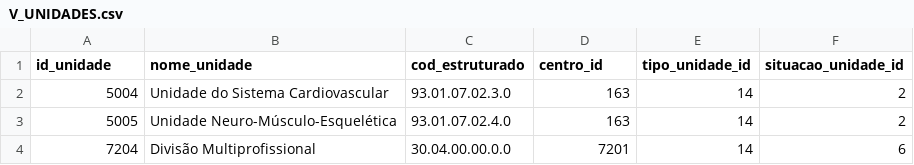
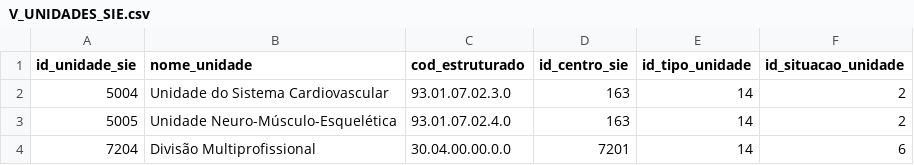
Before and after one commit to COPLIN-UFSM/ngo-ccsh-backend, a CSV file: backend/database/csv/V_UNIDADES_SIE.csv (was backend/database/csv/V_UNIDADES.csv), drawn as a sheet; only a part is shown.

```diff
--- a/backend/database/csv/V_UNIDADES.csv
+++ b/backend/database/csv/V_UNIDADES_SIE.csv
@@ -1,2 +1,2 @@
-id_unidade,nome_unidade,cod_estruturado,centro_id,tipo_unidade_id,situacao_unidade_id
+id_unidade_sie,nome_unidade,cod_estruturado,id_centro_sie,id_tipo_unidade,id_situacao_unidade
 5004,Unidade do Sistema Cardiovascular,93.01.07.02.3.0,163,14,2
```
Also changed, not shown: backend/database/csv/FINALIDADES.csv, backend/database/csv/V_CENTROS_SIE.csv, 6 other files.
